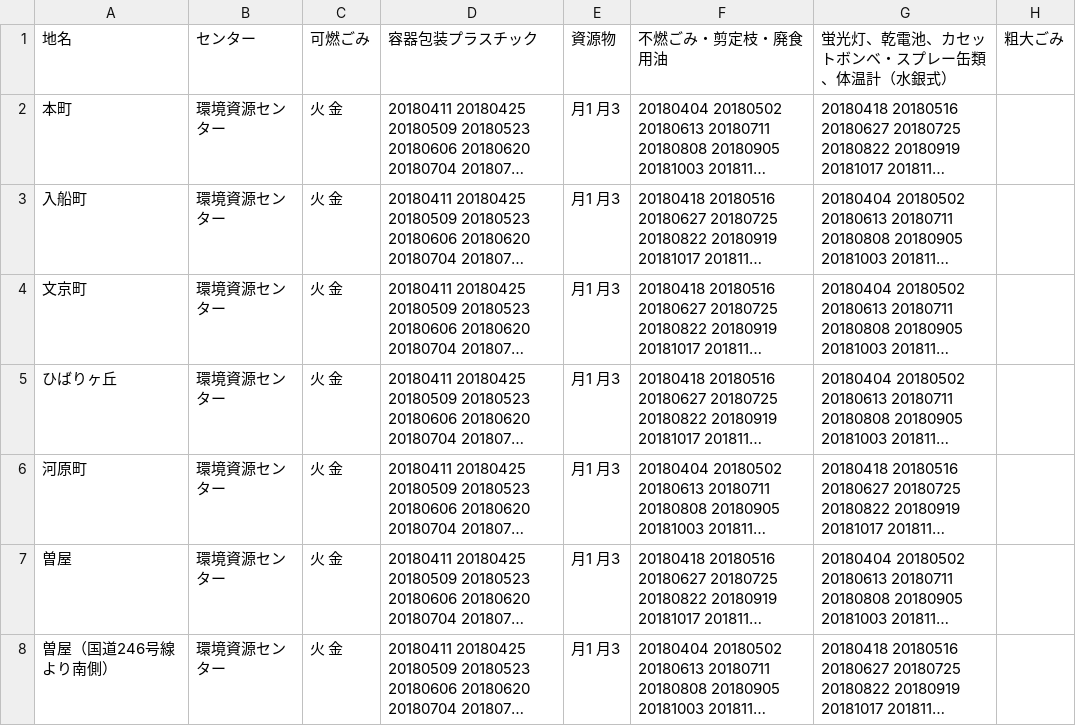
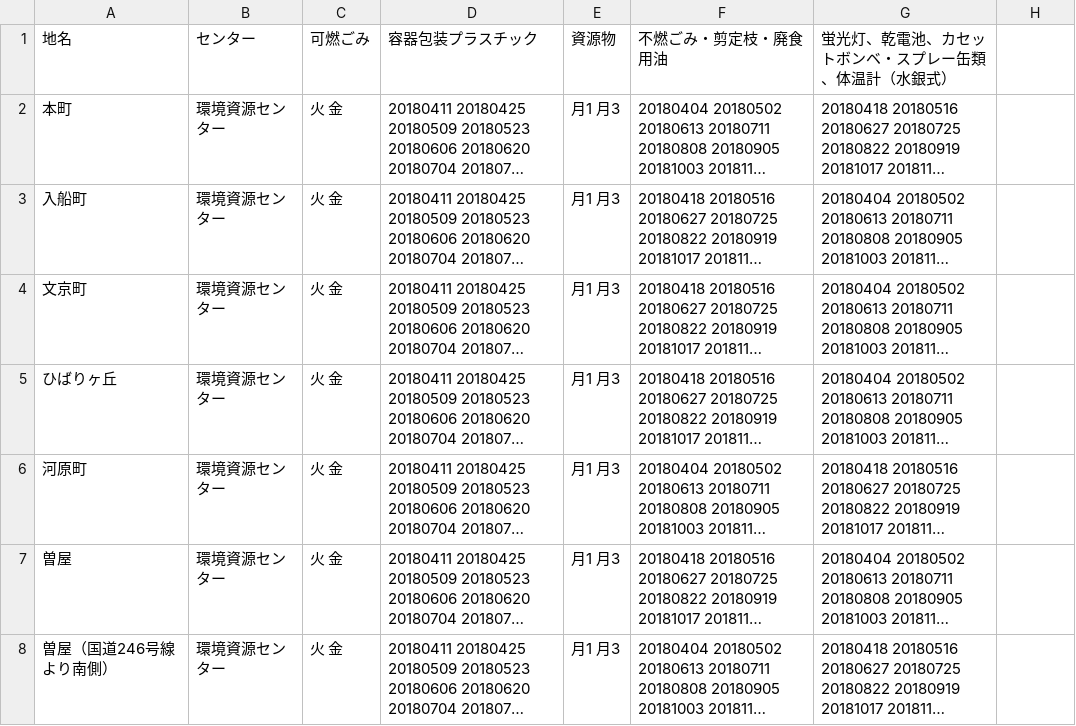
Before and after one commit to tararararara/5374, a CSV file: data/area_days.csv, drawn as a sheet; only a part is shown; long unchanged cells end in …; the diff names each change by its address in the sheet, - before the commit and + after, or states it on an @@ line.

Commit message:
Update area_days.csv

```diff
--- a/data/area_days.csv
+++ b/data/area_days.csv
-H1: 粗大ごみ
+H1: (empty)
```
